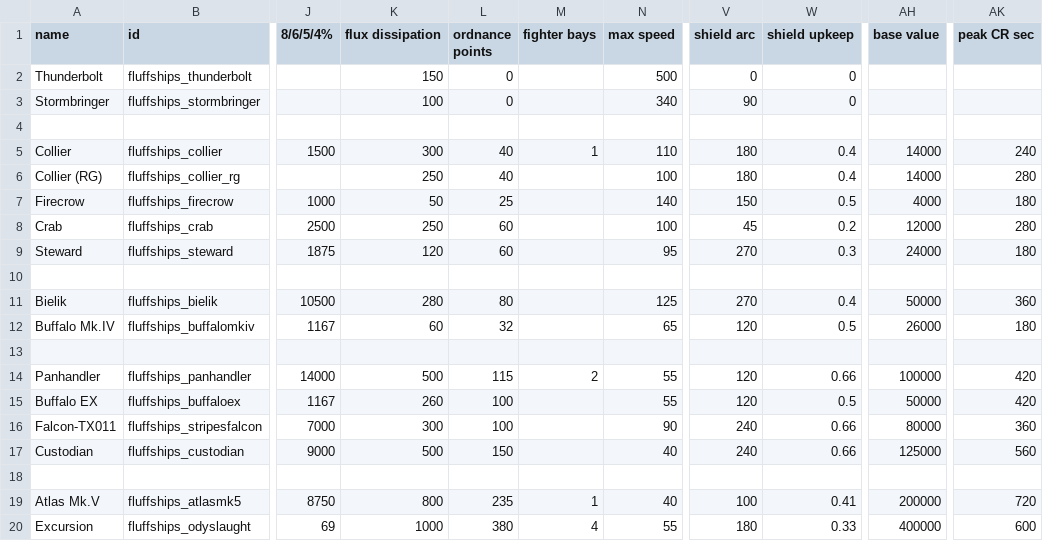
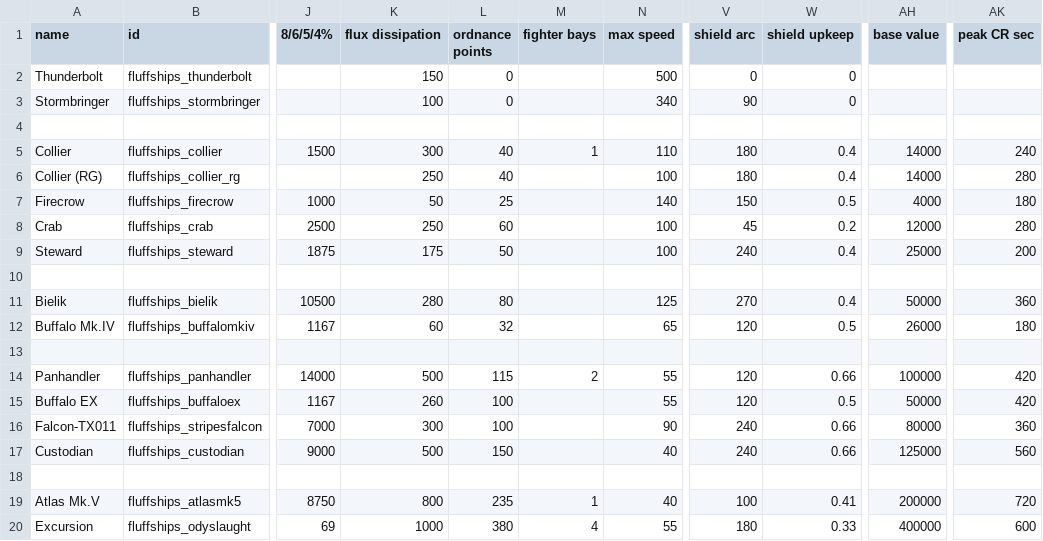
Before and after one commit to MrFluffster/fluffShipPack, a CSV file: data/hulls/ship_data.csv, drawn as a sheet; only a part is shown, gaps mark what is left out; the diff names each change by its address in the sheet, - before the commit and + after, or states it on an @@ line.

```diff
--- a/data/hulls/ship_data.csv
+++ b/data/hulls/ship_data.csv
-K9 (flux dissipation): 120
+K9 (flux dissipation): 175
-L9 (ordnance points): 60
+L9 (ordnance points): 50
-N9 (max speed): 95
+N9 (max speed): 100
-V9 (shield arc): 270
+V9 (shield arc): 240
-W9 (shield upkeep): 0.3
+W9 (shield upkeep): 0.4
-AH9 (base value): 24000
+AH9 (base value): 25000
-AK9 (peak CR sec): 180
+AK9 (peak CR sec): 200
```
Also changed, not shown: 5 other files.
